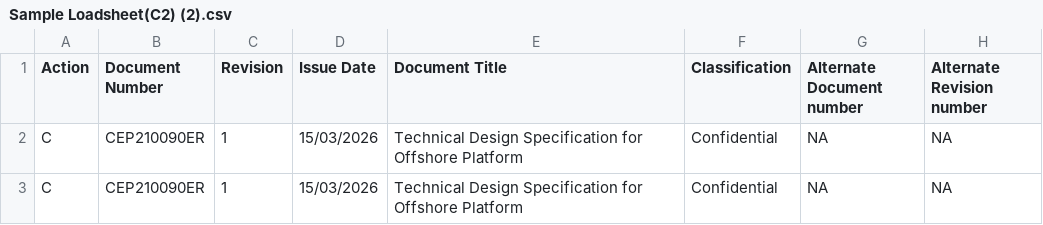
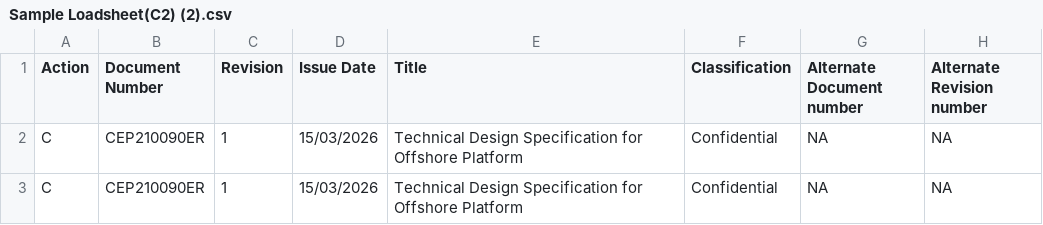
Before and after one commit to athrvzoz/LocatorFile, a CSV file: Sample Loadsheet(C2) (2).csv, drawn as a sheet; only a part is shown; the diff names each change by its address in the sheet, - before the commit and + after, or states it on an @@ line.

Commit message:
Update Sample Loadsheet(C2) (2).csv

```diff
--- a/Sample Loadsheet(C2) (2).csv
+++ b/Sample Loadsheet(C2) (2).csv
-E1: Document Title
+E1: Title
```
